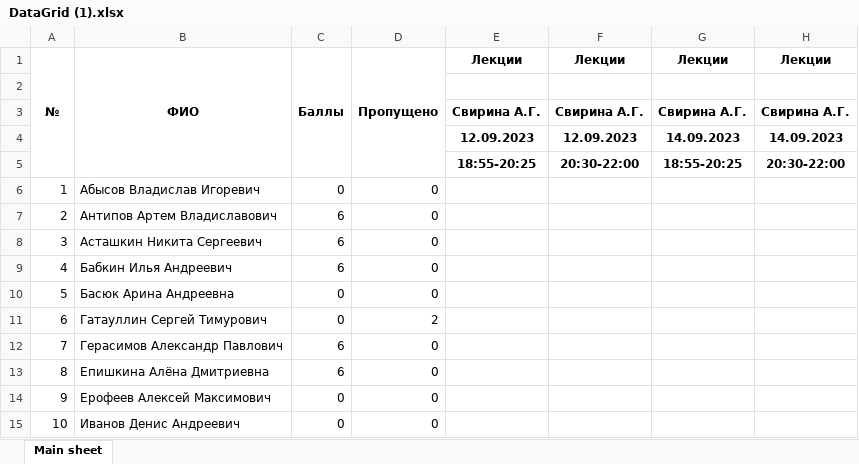
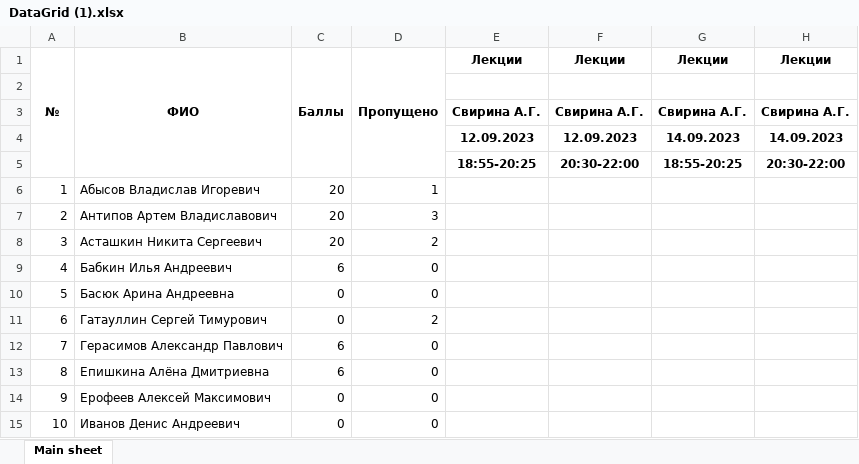
Before and after one commit to divanvoiska/laba3, an Excel workbook: DataGrid (1).xlsx, sheet Main sheet, drawn as a sheet; only a part is shown; values as stored, in another font and other column widths than the file's, no borders; the diff names each change by its address in the sheet, - before the commit and + after, or states it on an @@ line.

Commit message:
value change

```diff
--- a/DataGrid (1).xlsx (sheet Main sheet)
+++ b/DataGrid (1).xlsx (sheet Main sheet)
-C6: 0
+C6: 20
-D6: 0
+D6: 1
-C7:C8: 6
+C7:C8: 20
-D7: 0
+D7: 3
-D8: 0
+D8: 2
```
